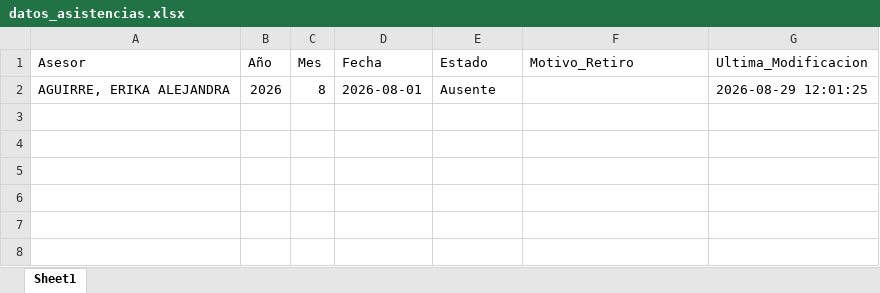
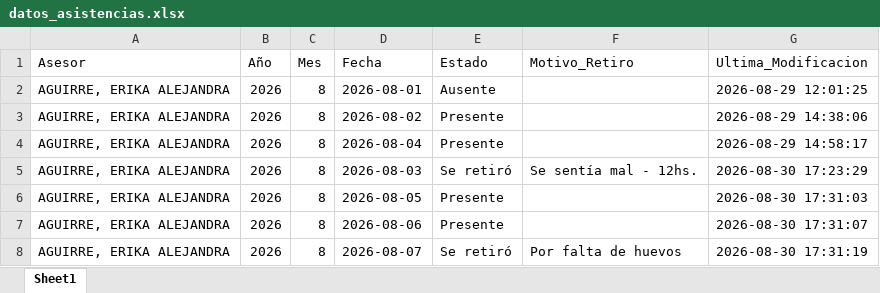
Before and after one commit to Skycrusher725/proyecto-cardinal, an Excel workbook: datos_asistencias.xlsx, sheet Sheet1, drawn as a sheet; values as stored, in another font and other column widths than the file's, no borders; the diff names each change by its address in the sheet, - before the commit and + after, or states it on an @@ line.

```diff
--- a/datos_asistencias.xlsx (sheet Sheet1)
+++ b/datos_asistencias.xlsx (sheet Sheet1)
+row 3: AGUIRRE, ERIKA ALEJANDRA | 2026 | 8 | 2026-08-02 | Presente |  | 2026-08-29 14:38:06
+row 4: AGUIRRE, ERIKA ALEJANDRA | 2026 | 8 | 2026-08-04 | Presente |  | 2026-08-29 14:58:17
+row 5: AGUIRRE, ERIKA ALEJANDRA | 2026 | 8 | 2026-08-03 | Se retiró | Se sentía mal - 12hs. | 2026-08-30 17:23:29
+row 6: AGUIRRE, ERIKA ALEJANDRA | 2026 | 8 | 2026-08-05 | Presente |  | 2026-08-30 17:31:03
+row 7: AGUIRRE, ERIKA ALEJANDRA | 2026 | 8 | 2026-08-06 | Presente |  | 2026-08-30 17:31:07
+row 8: AGUIRRE, ERIKA ALEJANDRA | 2026 | 8 | 2026-08-07 | Se retiró | Por falta de huevos | 2026-08-30 17:31:19
```
Also changed, not shown: 4 other files.
